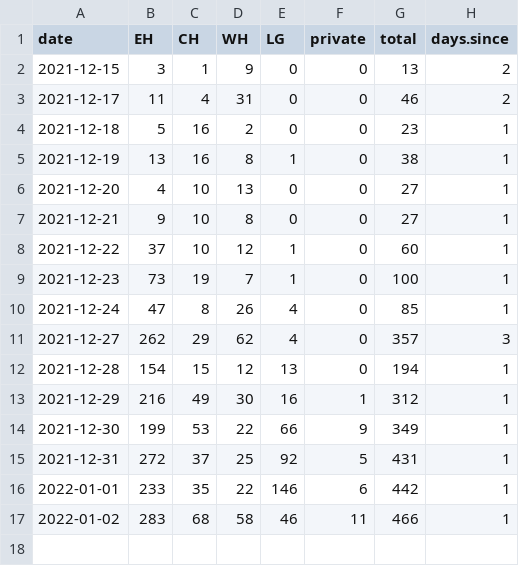
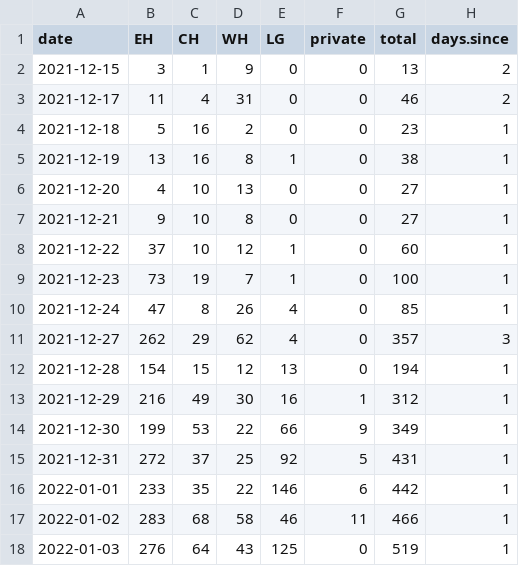
Before and after one commit to francisanokye/covid-nl, a CSV file: NL.csv, drawn as a sheet; the diff names each change by its address in the sheet, - before the commit and + after, or states it on an @@ line.

Commit message:
Update NL.csv

```diff
--- a/NL.csv
+++ b/NL.csv
+row 18: 2022-01-03 | 276 | 64 | 43 | 125 | 0 | 519 | 1
```
